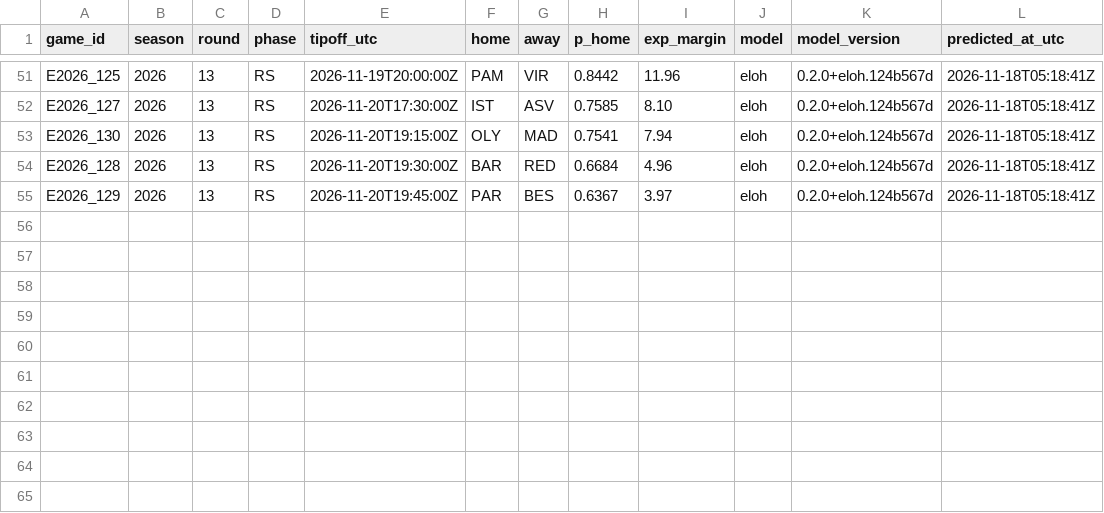
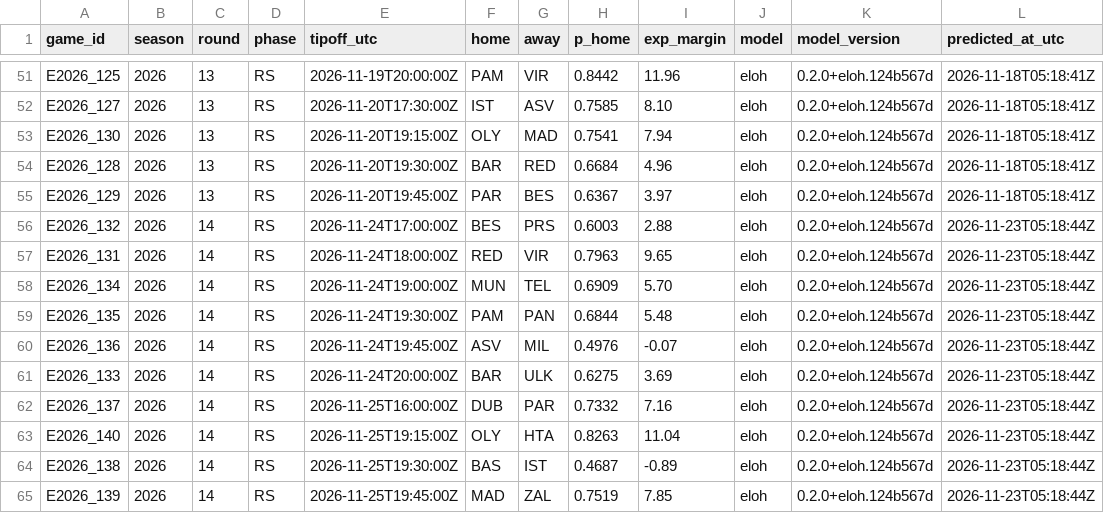
Before and after one commit to straf10/675hoops-Euroleague-Analytics, a CSV file: predictions/euroleague_eloh_2026-27.csv, drawn as a sheet; only a part is shown, gaps mark what is left out.

```diff
--- a/predictions/euroleague_eloh_2026-27.csv
+++ b/predictions/euroleague_eloh_2026-27.csv
@@ -55 +55,11 @@ E2026_128,2026,13,RS,2026-11-20T19:30:00Z,BAR,RED,0.6684,4.96,eloh,0.2.0+eloh.12
 E2026_129,2026,13,RS,2026-11-20T19:45:00Z,PAR,BES,0.6367,3.97,eloh,0.2.0+eloh.124b567d,2026-11-18T05:18:41Z
+E2026_132,2026,14,RS,2026-11-24T17:00:00Z,BES,PRS,0.6003,2.88,eloh,0.2.0+eloh.124b567d,2026-11-23T05:18:44Z
+E2026_131,2026,14,RS,2026-11-24T18:00:00Z,RED,VIR,0.7963,9.65,eloh,0.2.0+eloh.124b567d,2026-11-23T05:18:44Z
+E2026_134,2026,14,RS,2026-11-24T19:00:00Z,MUN,TEL,0.6909,5.70,eloh,0.2.0+eloh.124b567d,2026-11-23T05:18:44Z
+E2026_135,2026,14,RS,2026-11-24T19:30:00Z,PAM,PAN,0.6844,5.48,eloh,0.2.0+eloh.124b567d,2026-11-23T05:18:44Z
+E2026_136,2026,14,RS,2026-11-24T19:45:00Z,ASV,MIL,0.4976,-0.07,eloh,0.2.0+eloh.124b567d,2026-11-23T05:18:44Z
+E2026_133,2026,14,RS,2026-11-24T20:00:00Z,BAR,ULK,0.6275,3.69,eloh,0.2.0+eloh.124b567d,2026-11-23T05:18:44Z
+E2026_137,2026,14,RS,2026-11-25T16:00:00Z,DUB,PAR,0.7332,7.16,eloh,0.2.0+eloh.124b567d,2026-11-23T05:18:44Z
+E2026_140,2026,14,RS,2026-11-25T19:15:00Z,OLY,HTA,0.8263,11.04,eloh,0.2.0+eloh.124b567d,2026-11-23T05:18:44Z
+E2026_138,2026,14,RS,2026-11-25T19:30:00Z,BAS,IST,0.4687,-0.89,eloh,0.2.0+eloh.124b567d,2026-11-23T05:18:44Z
+E2026_139,2026,14,RS,2026-11-25T19:45:00Z,MAD,ZAL,0.7519,7.85,eloh,0.2.0+eloh.124b567d,2026-11-23T05:18:44Z
```
Also changed, not shown: odds/euroleague_2026-27.csv, predictions/euroleague_2026-27.csv, 6 other files.
